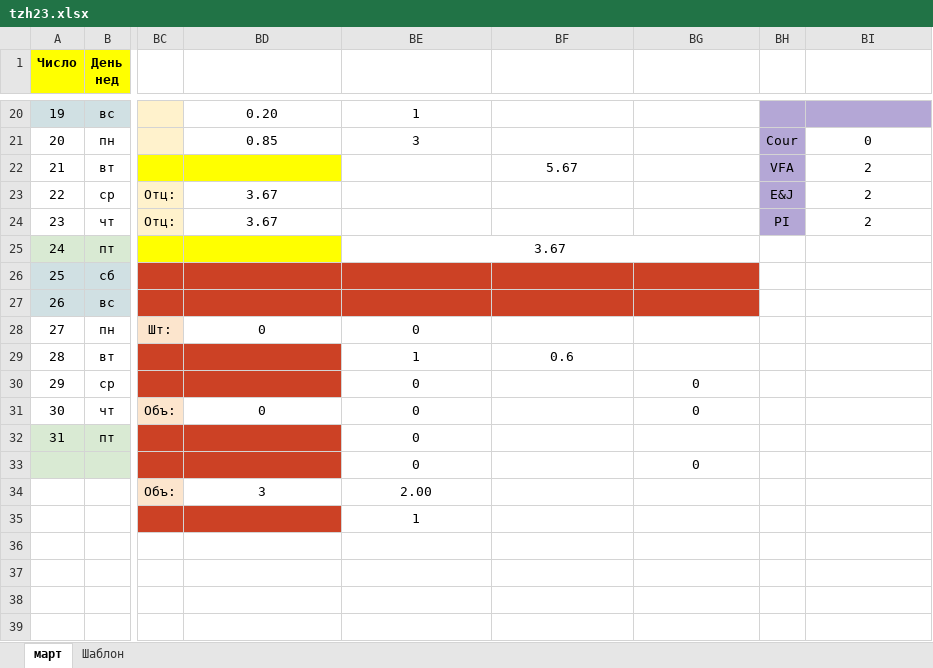
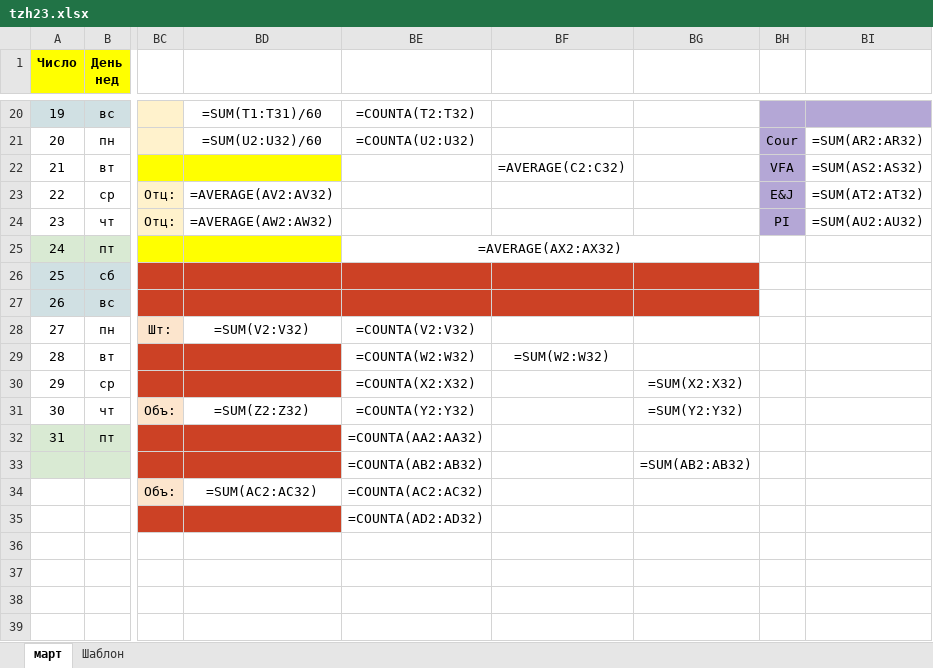
Before and after one commit to JustGitLee/tzh, an Excel workbook: tzh23.xlsx, sheet март, drawn as a sheet; only a part is shown, gaps mark what is left out; values as stored, in another font and other column widths than the file's, no borders; formulas without a stored value are shown as written; charts and pictures not drawn; the diff covers the shown part only; the diff names each change by its address in the sheet, - before the commit and + after, or states it on an @@ line.

```diff
--- a/tzh23.xlsx (sheet март)
+++ b/tzh23.xlsx (sheet март)
-BD20: 0.20
+BD20: =SUM(T1:T31)/60
-BE20: 1
+BE20: =COUNTA(T2:T32)
-BD21: 0.85
+BD21: =SUM(U2:U32)/60
-BE21: 3
+BE21: =COUNTA(U2:U32)
-BI21: 0
+BI21: =SUM(AR2:AR32)
-BF22: 5.67
+BF22: =AVERAGE(C2:C32)
-BI22: 2
+BI22: =SUM(AS2:AS32)
-BD23: 3.67
+BD23: =AVERAGE(AV2:AV32)
-BI23: 2
+BI23: =SUM(AT2:AT32)
-BD24: 3.67
+BD24: =AVERAGE(AW2:AW32)
-BI24: 2
+BI24: =SUM(AU2:AU32)
-BE25: 3.67
+BE25: =AVERAGE(AX2:AX32)
-BD28: 0
+BD28: =SUM(V2:V32)
-BE28: 0
+BE28: =COUNTA(V2:V32)
-BE29: 1
+BE29: =COUNTA(W2:W32)
-BF29: 0.6
+BF29: =SUM(W2:W32)
-BE30: 0
+BE30: =COUNTA(X2:X32)
-BG30: 0
+BG30: =SUM(X2:X32)
-BD31: 0
+BD31: =SUM(Z2:Z32)
-BE31: 0
+BE31: =COUNTA(Y2:Y32)
-BG31: 0
+BG31: =SUM(Y2:Y32)
-BE32: 0
+BE32: =COUNTA(AA2:AA32)
-BE33: 0
+BE33: =COUNTA(AB2:AB32)
-BG33: 0
+BG33: =SUM(AB2:AB32)
-BD34: 3
+BD34: =SUM(AC2:AC32)
-BE34: 2.00
+BE34: =COUNTA(AC2:AC32)
-BE35: 1
+BE35: =COUNTA(AD2:AD32)
```
Also changed, not shown: 1 added row, 1 removed row and 30 edited cells elsewhere in this sheet, sheet Шаблон, charts or pictures, 1 other file.
